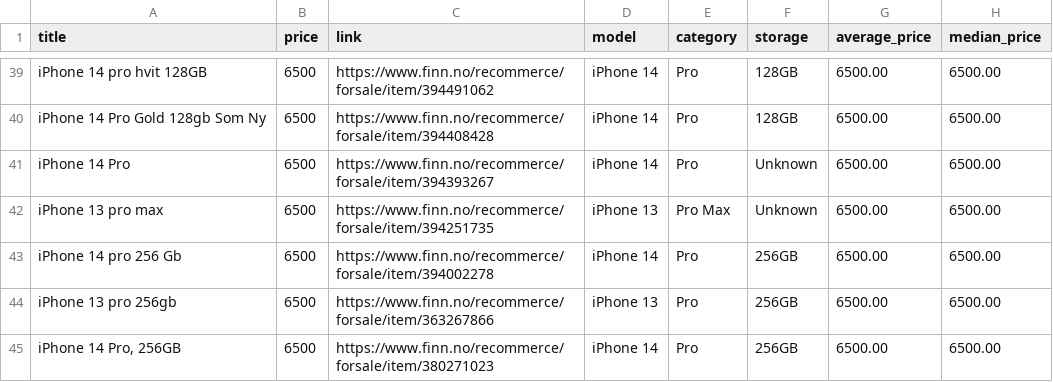
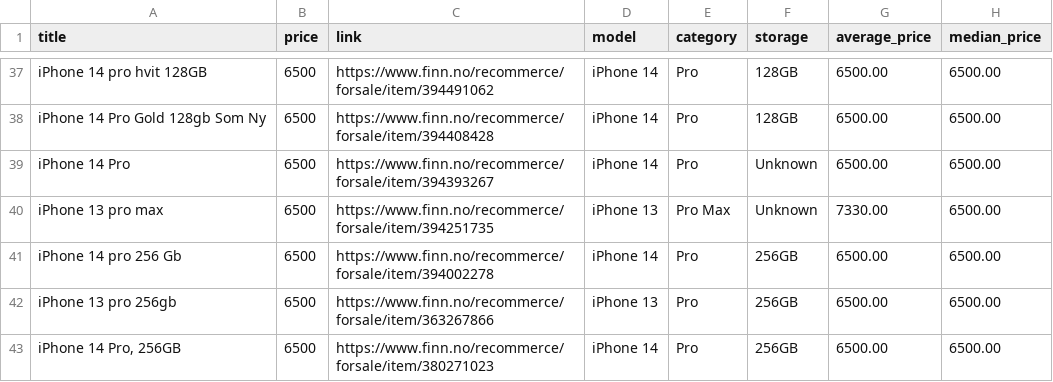
Before and after one commit to JibbelJabbel/Scrap, a CSV file: iphone.csv, drawn as a sheet; only a part is shown, gaps mark what is left out; the diff covers the shown part only.

```diff
--- a/iphone.csv
+++ b/iphone.csv
@@ -41,3 +39,3 @@ iPhone 14 Pro Gold 128gb Som Ny,6500,https://www.finn.no/recommerce/forsale/item
 iPhone 14 Pro,6500,https://www.finn.no/recommerce/forsale/item/394393267,iPhone 14,Pro,Unknown,6500.00,6500.00
-iPhone 13 pro max,6500,https://www.finn.no/recommerce/forsale/item/394251735,iPhone 13,Pro Max,Unknown,6500.00,6500.00
+iPhone 13 pro max,6500,https://www.finn.no/recommerce/forsale/item/394251735,iPhone 13,Pro Max,Unknown,7330.00,6500.00
 iPhone 14 pro 256 Gb,6500,https://www.finn.no/recommerce/forsale/item/394002278,iPhone 14,Pro,256GB,6500.00,6500.00
```
Also changed, not shown: 2 added rows, 3 removed rows and 7 edited cells elsewhere in this file.
